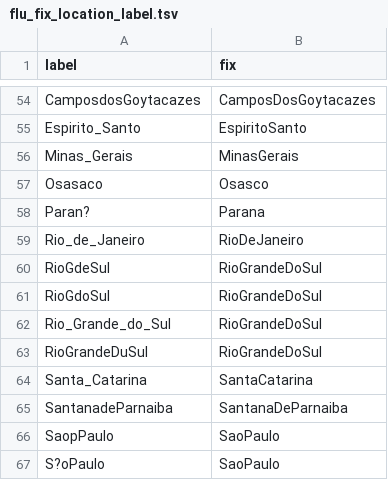
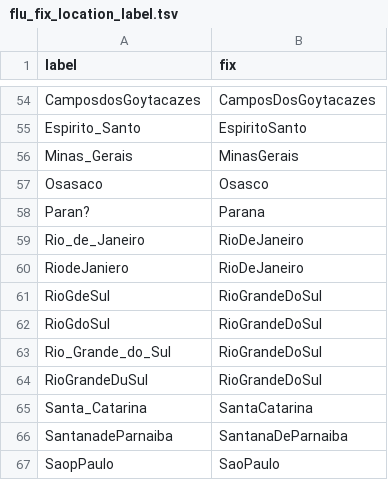
Before and after one commit to nextstrain/fauna, a TSV file: source-data/flu_fix_location_label.tsv, drawn as a sheet; only a part is shown, gaps mark what is left out; the shorter side is filled out with more unchanged rows; the diff names each change by its address in the sheet, - before the commit and + after, or states it on an @@ line.

```diff
--- a/source-data/flu_fix_location_label.tsv
+++ b/source-data/flu_fix_location_label.tsv
+row 60: RiodeJaniero | RioDeJaneiro
```
Also changed, not shown: source-data/vidrl_serum_mapping.tsv.
